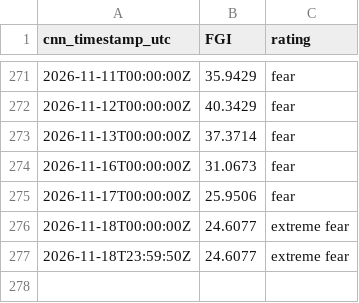
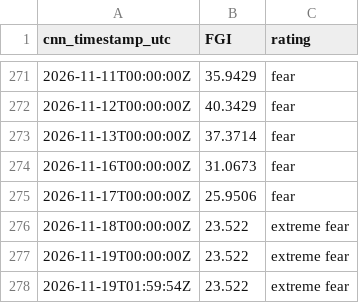
Before and after one commit to daifulee/fgi-public-data, a CSV file: data/fgi_cnn_window.csv, drawn as a sheet; only a part is shown, gaps mark what is left out.

```diff
--- a/data/fgi_cnn_window.csv
+++ b/data/fgi_cnn_window.csv
@@ -275,3 +275,4 @@ cnn_timestamp_utc,FGI,rating
 2026-11-17T00:00:00Z,25.9506,fear
-2026-11-18T00:00:00Z,24.6077,extreme fear
-2026-11-18T23:59:50Z,24.6077,extreme fear
+2026-11-18T00:00:00Z,23.522,extreme fear
+2026-11-19T00:00:00Z,23.522,extreme fear
+2026-11-19T01:59:54Z,23.522,extreme fear
```
Also changed, not shown: data/fgi_history.csv, 4 other files.
